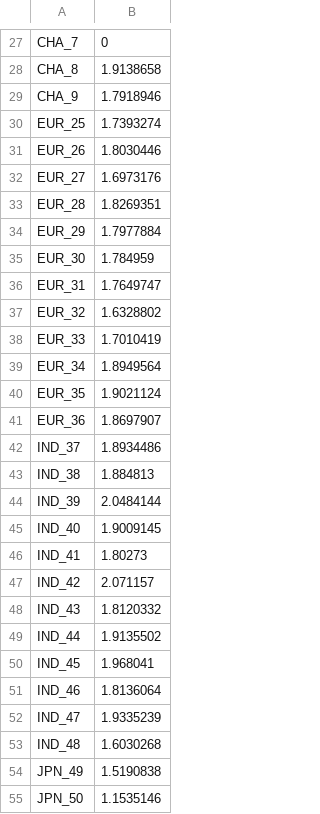
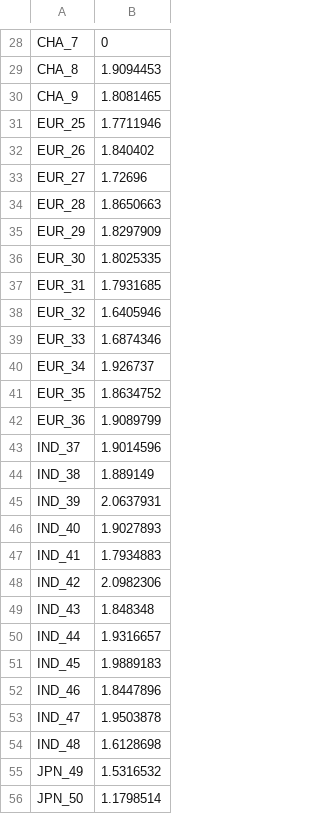
Before and after one commit to mscrawford/magpie, a CSV file: modules/35_natveg/input/f35_edge_intercept.csv, drawn as a sheet; only a part is shown, gaps mark what is left out; addresses are those after the commit; the diff covers the shown part only; the diff names each change by its address in the sheet, - before the commit and + after, or states it on an @@ line.

```diff
--- a/modules/35_natveg/input/f35_edge_intercept.csv
+++ b/modules/35_natveg/input/f35_edge_intercept.csv
-B29: 1.9138658
+B29: 1.9094453
-B30: 1.7918946
+B30: 1.8081465
-B31: 1.7393274
+B31: 1.7711946
-B32: 1.8030446
+B32: 1.840402
-B33: 1.6973176
+B33: 1.72696
-B34: 1.8269351
+B34: 1.8650663
-B35: 1.7977884
+B35: 1.8297909
-B36: 1.784959
+B36: 1.8025335
-B37: 1.7649747
+B37: 1.7931685
-B38: 1.6328802
+B38: 1.6405946
-B39: 1.7010419
+B39: 1.6874346
-B40: 1.8949564
+B40: 1.926737
-B41: 1.9021124
+B41: 1.8634752
-B42: 1.8697907
+B42: 1.9089799
-B43: 1.8934486
+B43: 1.9014596
-B44: 1.884813
+B44: 1.889149
-B45: 2.0484144
+B45: 2.0637931
-B46: 1.9009145
+B46: 1.9027893
-B47: 1.80273
+B47: 1.7934883
-B48: 2.071157
+B48: 2.0982306
-B49: 1.8120332
+B49: 1.848348
-B50: 1.9135502
+B50: 1.9316657
-B51: 1.968041
+B51: 1.9889183
-B52: 1.8136064
+B52: 1.8447896
-B53: 1.9335239
+B53: 1.9503878
-B54: 1.6030268
+B54: 1.6128698
-B55: 1.5190838
+B55: 1.5316532
-B56: 1.1535146
+B56: 1.1798514
```
Also changed, not shown: 1 added row and 167 edited cells elsewhere in this file, 3 other files.
